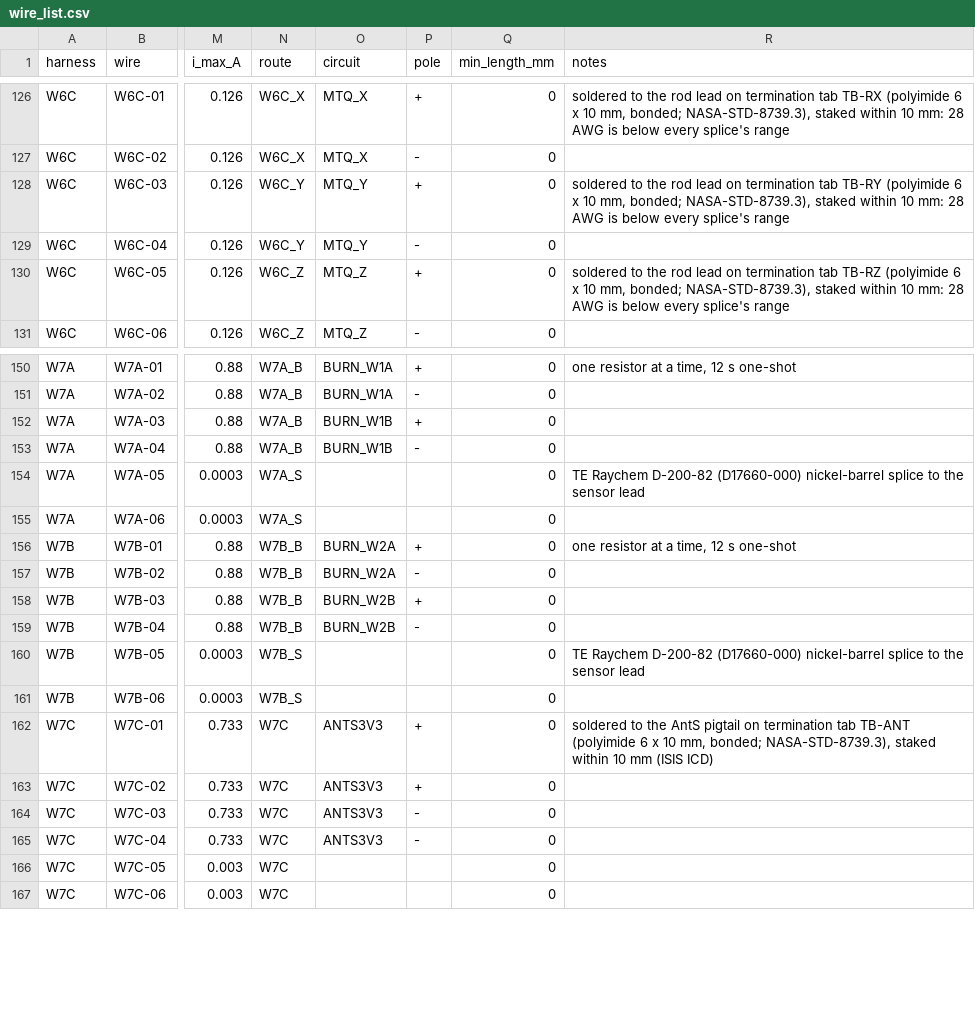
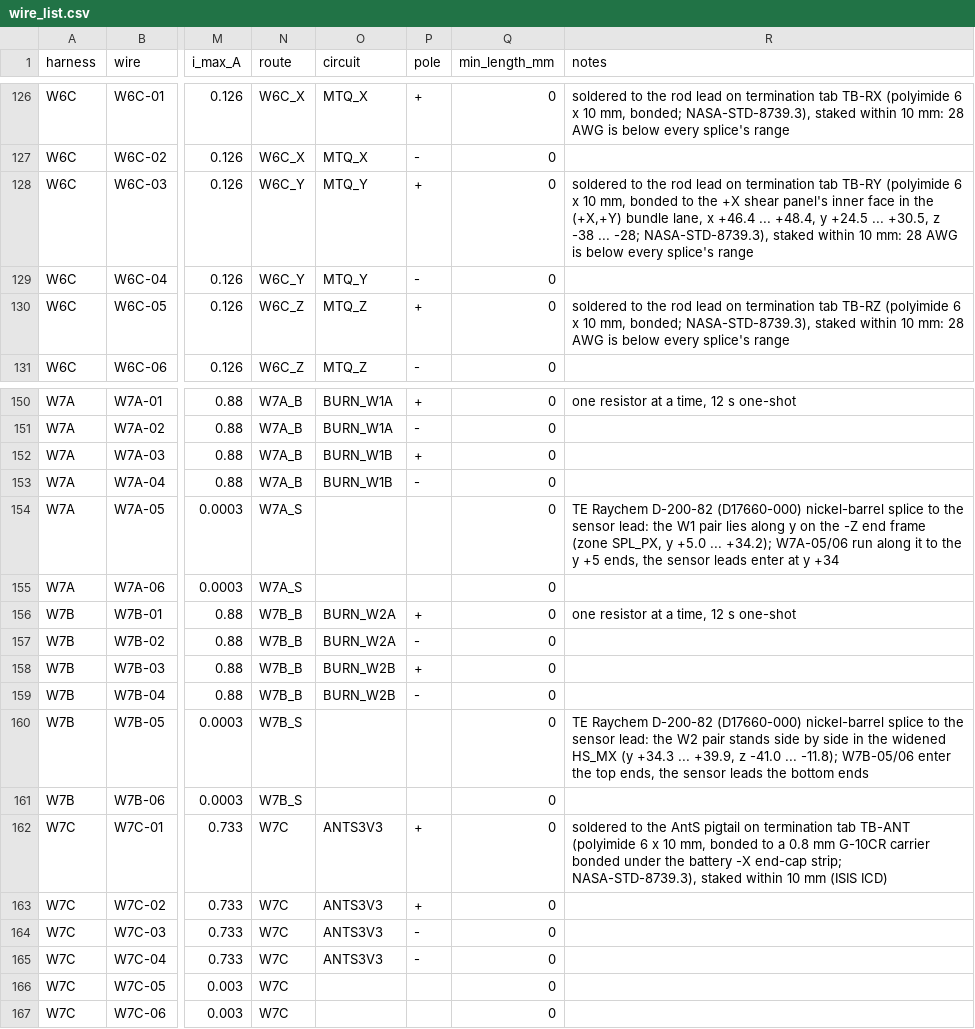
Before and after one commit to cheesejaguar/SMART-QSO, a CSV file: hardware/harness/wire_list.csv, drawn as a sheet; only a part is shown, gaps mark what is left out; the diff names each change by its address in the sheet, - before the commit and + after, or states it on an @@ line.

```diff
--- a/hardware/harness/wire_list.csv
+++ b/hardware/harness/wire_list.csv
-R128 (notes): …10 mm, bonded; NASA-STD-8739.3), staked…
+R128 (notes): …10 mm, bonded to the +X shear panel's inner face in the (+X,+Y) bundle lane, x +46.4 ... +48.4, y +24.5 ... +30.5, z -38 ... -28; NASA-STD-8739.3), staked…
-R154 (notes): …the sensor lead
+R154 (notes): …the sensor lead: the W1 pair lies along y on the -Z end frame (zone SPL_PX, y +5.0 ... +34.2); W7A-05/06 run along it to the y +5 ends, the sensor leads enter at y +34
-R160 (notes): …the sensor lead
+R160 (notes): …the sensor lead: the W2 pair stands side by side in the widened HS_MX (y +34.3 ... +39.9, z -41.0 ... -11.8); W7B-05/06 enter the top ends, the sensor leads the bottom ends
-R162 (notes): …10 mm, bonded; NASA-STD-8739.3), staked…
+R162 (notes): …10 mm, bonded to a 0.8 mm G-10CR carrier bonded under the battery -X end-cap strip; NASA-STD-8739.3), staked…
```
Also changed, not shown: hardware/harness/routes.csv, 20 other files.
